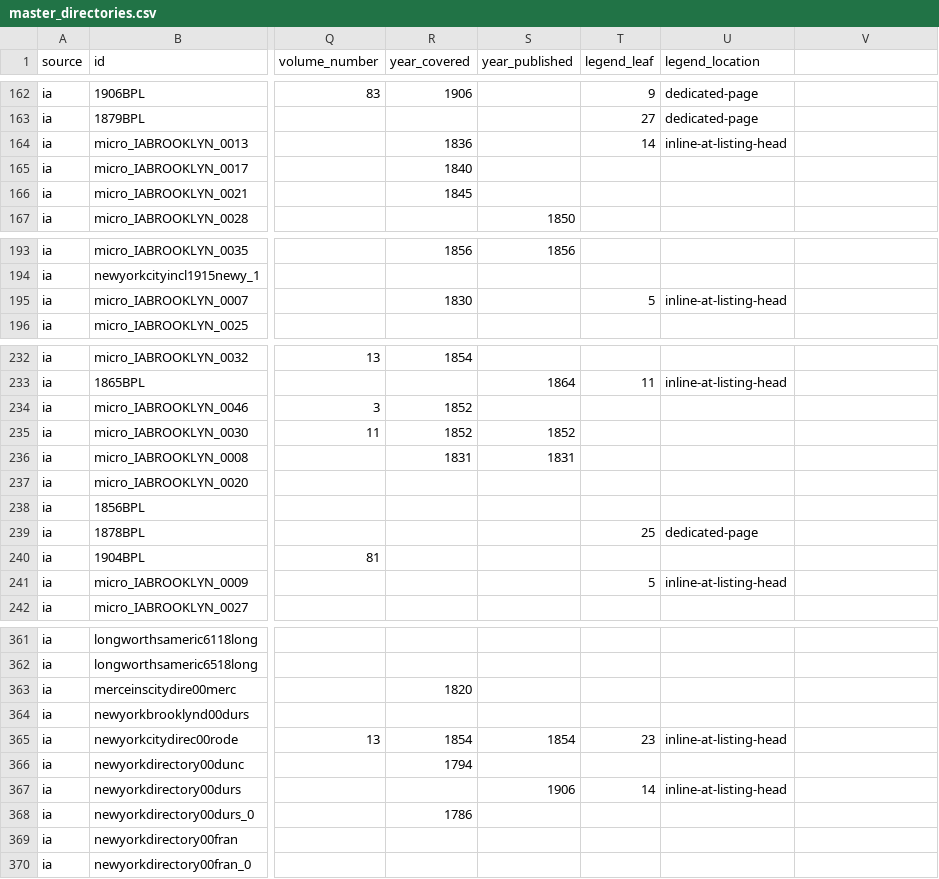
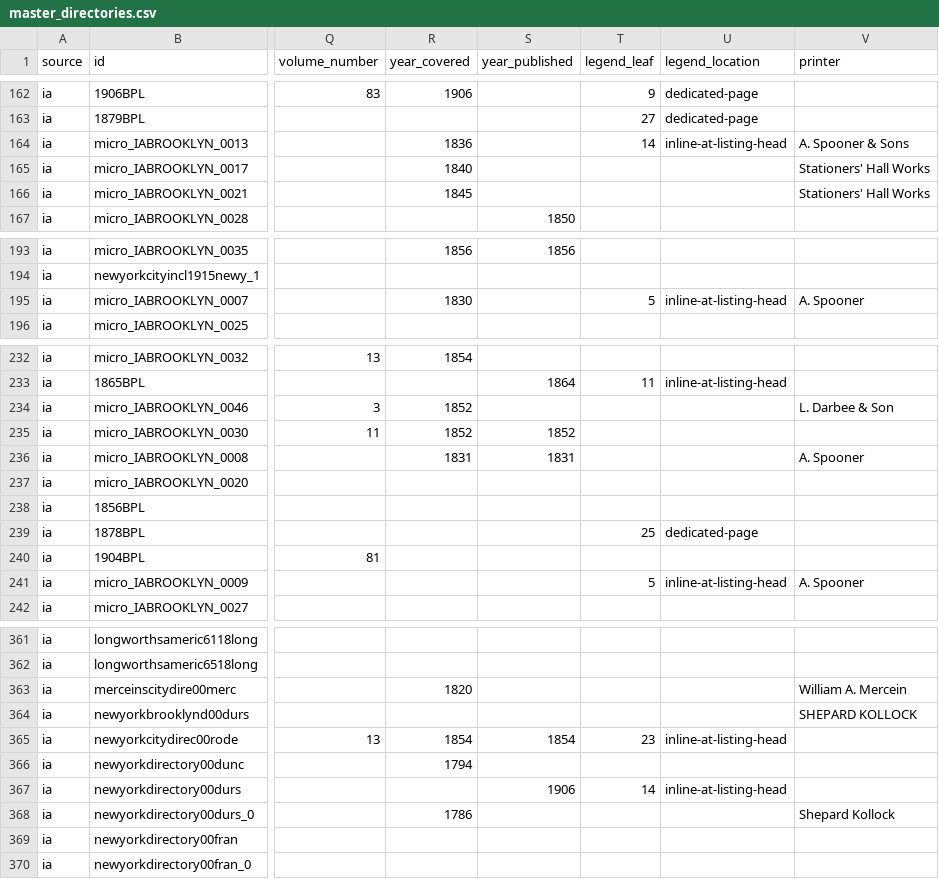
Before and after one commit to hadro/city-directory-extraction, a CSV file: data_prep/master_directories.csv, drawn as a sheet; only a part is shown, gaps mark what is left out; the diff covers the shown part only; the diff names each change by its address in the sheet, - before the commit and + after, or states it on an @@ line.

```diff
--- a/data_prep/master_directories.csv
+++ b/data_prep/master_directories.csv
-V1: (empty)
+V1: printer
-V164 (printer): (empty)
+V164 (printer): A. Spooner & Sons
-V165:V166 (printer): (empty)
+V165:V166 (printer): Stationers' Hall Works
-V195 (printer): (empty)
+V195 (printer): A. Spooner
-V234 (printer): (empty)
+V234 (printer): L. Darbee & Son
-V236 (printer): (empty)
+V236 (printer): A. Spooner
-V241 (printer): (empty)
+V241 (printer): A. Spooner
-V363 (printer): (empty)
+V363 (printer): William A. Mercein
-V364 (printer): (empty)
+V364 (printer): SHEPARD KOLLOCK
-V368 (printer): (empty)
+V368 (printer): Shepard Kollock
```
Also changed, not shown: 18 edited cells elsewhere in this file, 3 other files.
